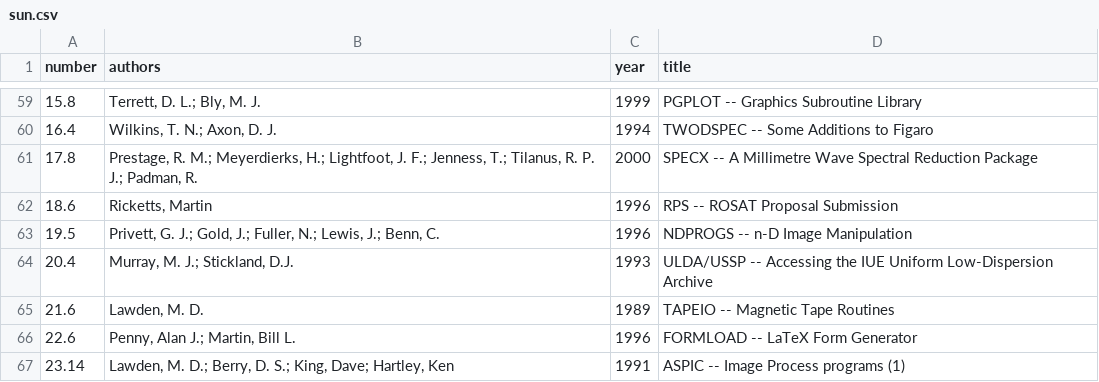
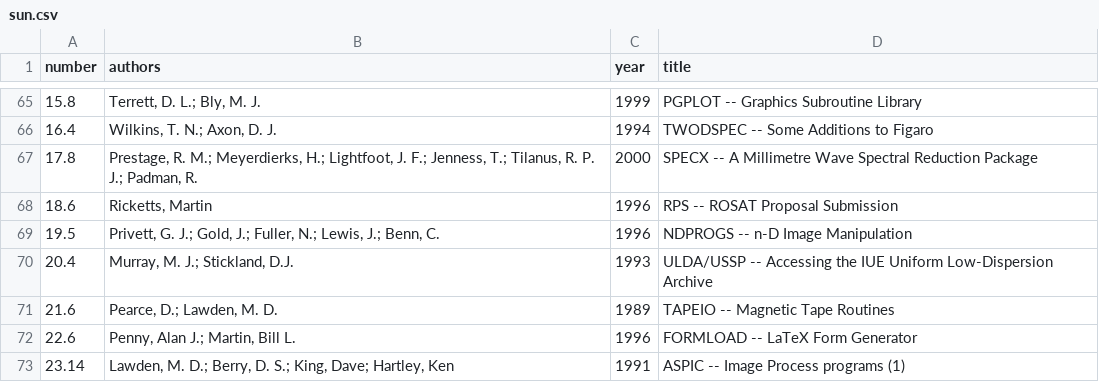
Before and after one commit to Starlink/adspubs, a CSV file: stardocs/sun.csv, drawn as a sheet; only a part is shown, gaps mark what is left out; addresses are those after the commit; the diff covers the shown part only; the diff names each change by its address in the sheet, - before the commit and + after, or states it on an @@ line.

```diff
--- a/stardocs/sun.csv
+++ b/stardocs/sun.csv
-B71 (authors): Lawden, M. D.
+B71 (authors): Pearce, D.; Lawden, M. D.
```
Also changed, not shown: 6 added rows and 17 edited cells elsewhere in this file, 1 other file.
